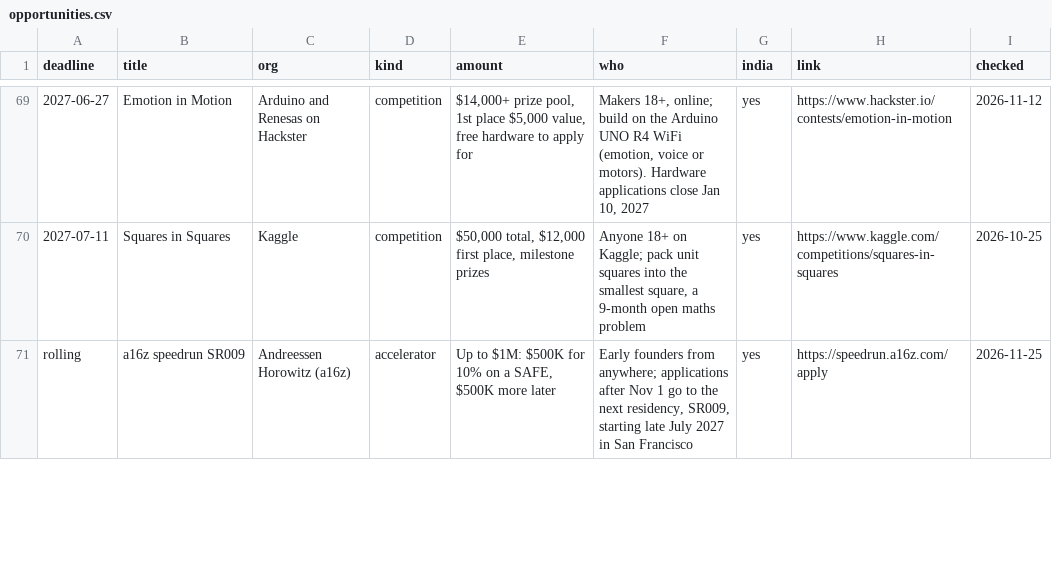
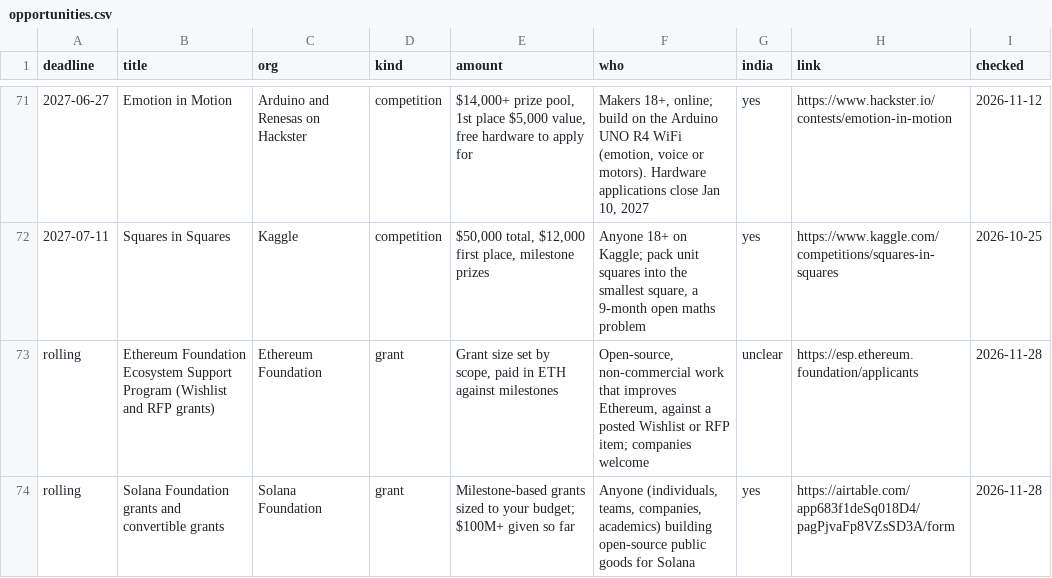
Before and after one commit to anurag629/opportunities, a CSV file: opportunities.csv, drawn as a sheet; only a part is shown, gaps mark what is left out; the shorter side is filled out with more unchanged rows; the diff covers the shown part only; the diff names each change by its address in the sheet, - before the commit and + after, or states it on an @@ line.

Commit message:
Update: 91 open opportunities (2026-11-28)

```diff
--- a/opportunities.csv
+++ b/opportunities.csv
+row 73: rolling | Ethereum Foundation Ecosystem Support Program (Wishlist and RFP grants) | Ethereum Foundation | grant | Grant size set by scope, paid in ETH against milestones | Open-source, non-commercial work that improves Ethereum, against a posted Wishlist or RFP item; companies welcome | unclear | https://esp.ethereum.foundation/applicants | 2026-11-28
+row 74: rolling | Solana Foundation grants and convertible grants | Solana Foundation | grant | Milestone-based grants sized to your budget; $100M+ given so far | Anyone (individuals, teams, companies, academics) building open-source public goods for Solana | yes | https://airtable.com/app683f1deSq018D4/pagPjvaFp8VZsSD3A/form | 2026-11-28
```
Also changed, not shown: 3 added rows and 2 removed rows elsewhere in this file, 2 other files.
